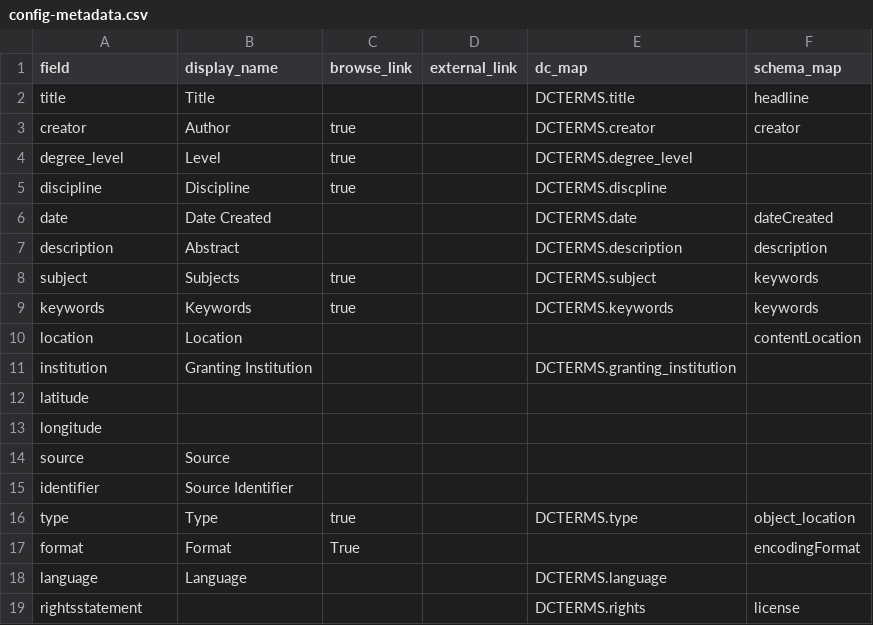
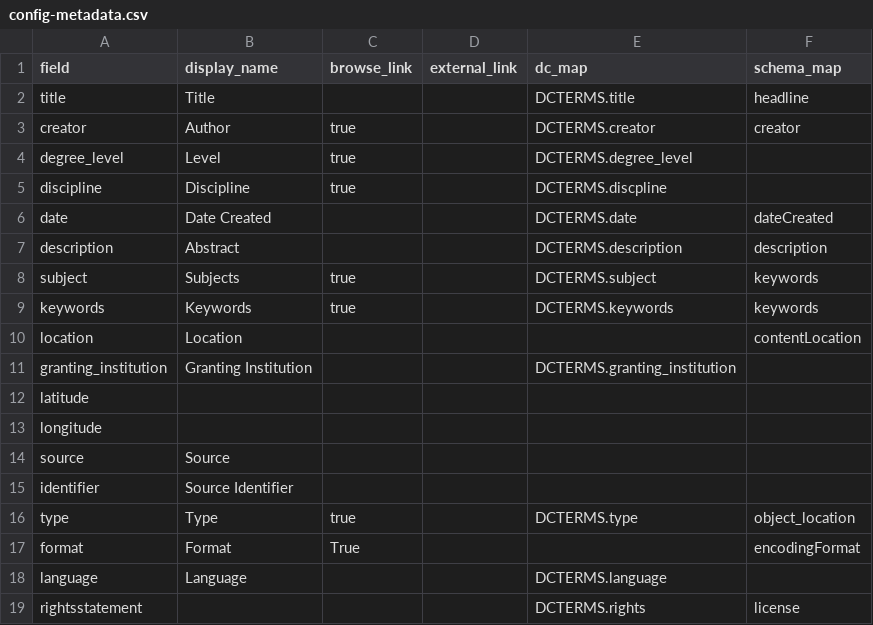
Before and after one commit to info663-sp25/team2, a CSV file: _data/config-metadata.csv, drawn as a sheet.

Commit message:
Update config-metadata.csv

```diff
--- a/_data/config-metadata.csv
+++ b/_data/config-metadata.csv
@@ -10,3 +10,3 @@ keywords,Keywords,true,,DCTERMS.keywords,keywords
 location,Location,,,,contentLocation
-institution,Granting Institution,,,DCTERMS.granting_institution,
+granting_institution,Granting Institution,,,DCTERMS.granting_institution,
 latitude,,,,,
```
